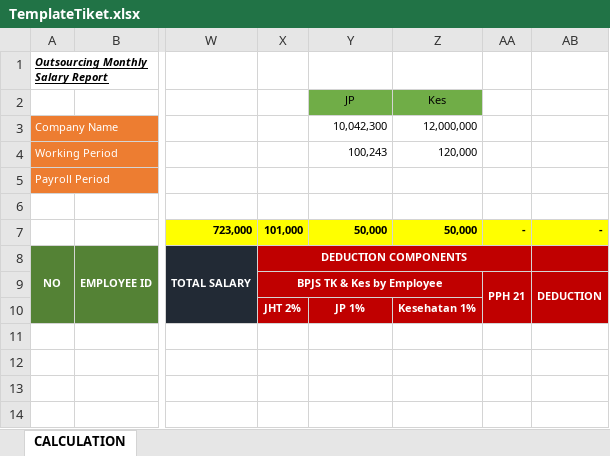
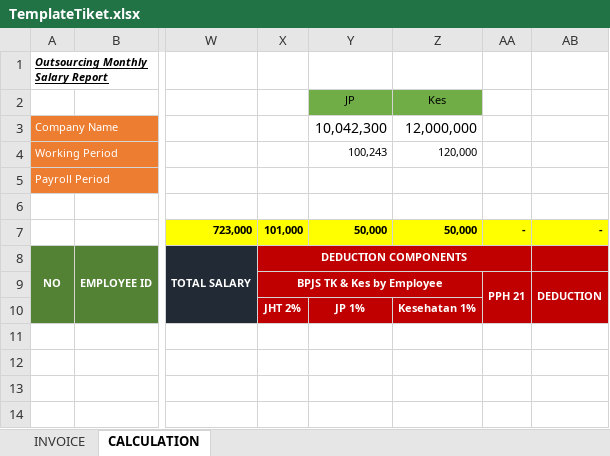
Before and after one commit to Trisa02/Export-Client-Payroll, an Excel workbook: src/main/resources/templates/excel/TemplateTiket.xlsx, sheet CALCULATION, drawn as a sheet; only a part is shown, gaps mark what is left out; values as stored, in another font and other column widths than the file's, no borders; the diff names each change by its address in the sheet, - before the commit and + after, or states it on an @@ line.

```diff
--- a/src/main/resources/templates/excel/TemplateTiket.xlsx (sheet CALCULATION)
+++ b/src/main/resources/templates/excel/TemplateTiket.xlsx (sheet CALCULATION)
+sheet tab: INVOICE
@@ Y3:Z3 text size: larger @@
```
Also changed, not shown: src/main/resources/templates/excel/TamplateKBBukopin.xlsx, src/main/resources/templates/excel/TemplateAdiraFinance.xlsx, 27 other files.
